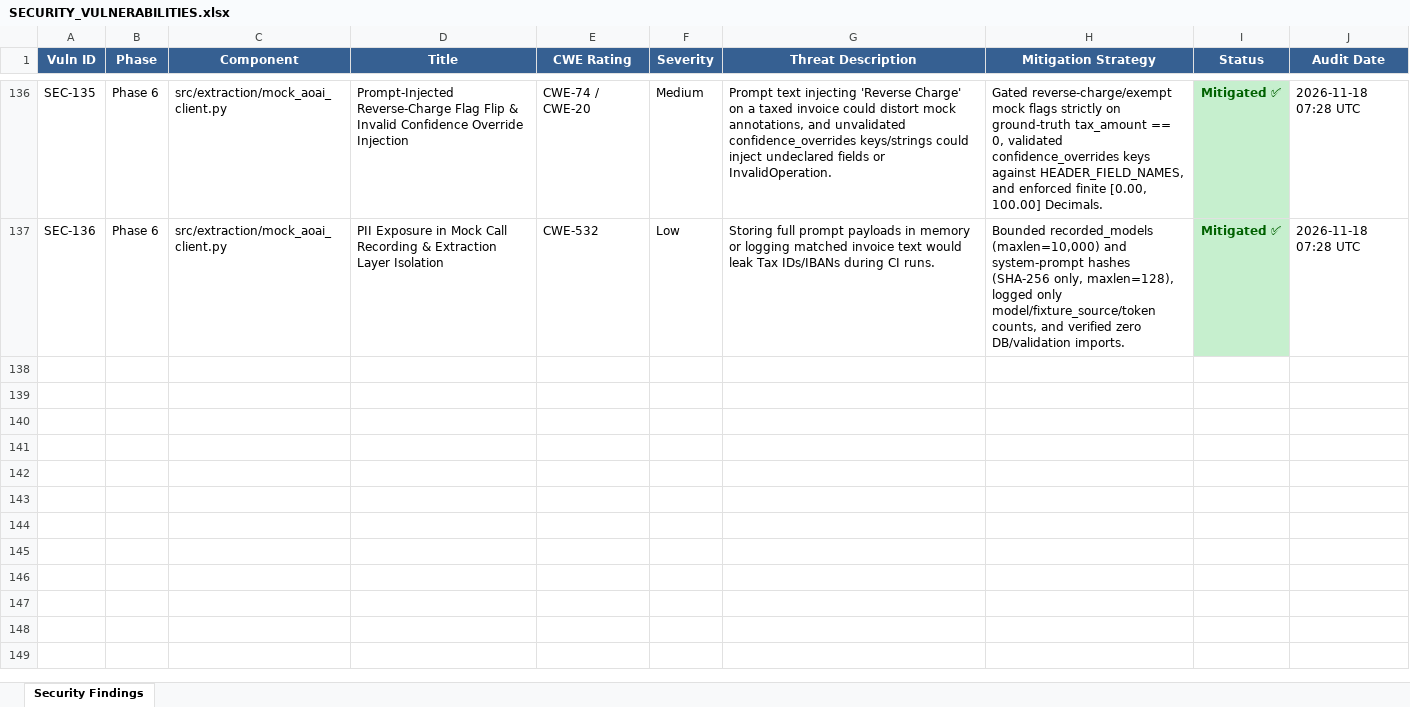
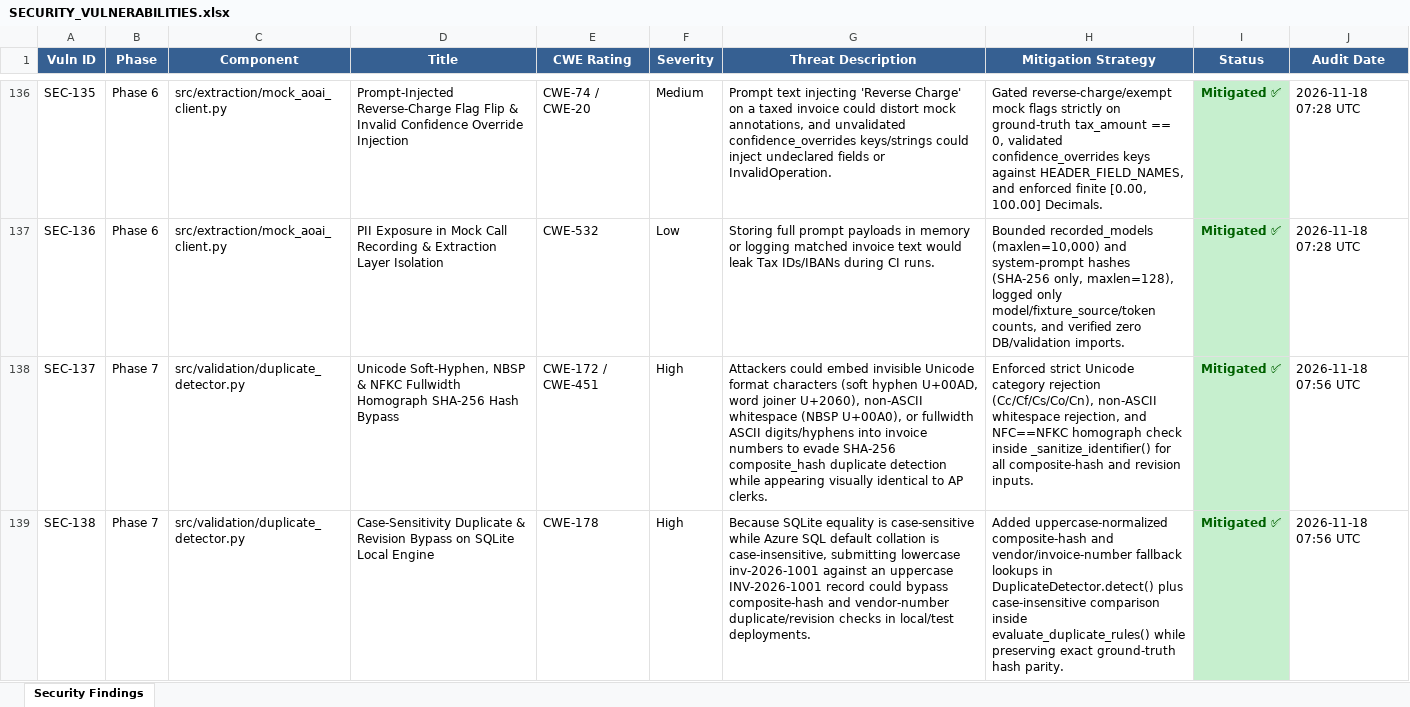
Before and after one commit to lokesh-repaka/enterprise-ap-invoice-automation, an Excel workbook: docs/SECURITY_VULNERABILITIES.xlsx, sheet Security Findings, drawn as a sheet; only a part is shown, gaps mark what is left out; values as stored, in another font and other column widths than the file's, no borders; the diff covers the shown part only; the diff names each change by its address in the sheet, - before the commit and + after, or states it on an @@ line.

```diff
--- a/docs/SECURITY_VULNERABILITIES.xlsx (sheet Security Findings)
+++ b/docs/SECURITY_VULNERABILITIES.xlsx (sheet Security Findings)
+row 138: SEC-137 | Phase 7 | src/validation/duplicate_detector.py | Unicode Soft-Hyphen, NBSP & NFKC Fullwidth Homograph SHA-256 Hash Bypass | CWE-172 / CWE-451 | High | Attackers could embed invisible Unicode format characters (soft hyphen U+00AD, word joiner U+2060), non-ASCII whitespace (NBSP U+00A0), or fullwidth ASCII digits/hyphens into invoice numbers to evade SHA-256 composite_hash duplicate detection while appearing visually identical to AP clerks. | Enforced strict Unicode category rejection (Cc/Cf/Cs/Co/Cn), non-ASCII whitespace rejection, and NFC==NFKC homograph check inside _sanitize_identifier() for all composite-hash and revision inputs. | Mitigated ✅ | 2026-11-18 07:56 UTC
+row 139: SEC-138 | Phase 7 | src/validation/duplicate_detector.py | Case-Sensitivity Duplicate & Revision Bypass on SQLite Local Engine | CWE-178 | High | Because SQLite equality is case-sensitive while Azure SQL default collation is case-insensitive, submitting lowercase inv-2026-1001 against an uppercase INV-2026-1001 record could bypass composite-hash and vendor-number duplicate/revision checks in local/test deployments. | Added uppercase-normalized composite-hash and vendor/invoice-number fallback lookups in DuplicateDetector.detect() plus case-insensitive comparison inside evaluate_duplicate_rules() while preserving exact ground-truth hash parity. | Mitigated ✅ | 2026-11-18 07:56 UTC
```
Also changed, not shown: 3 added rows elsewhere in this sheet, docs/TEST_CASES.xlsx, 5 other files.
